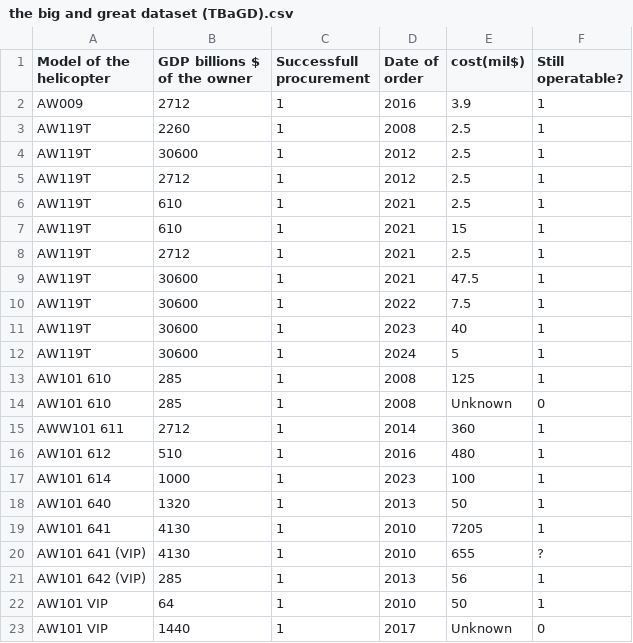
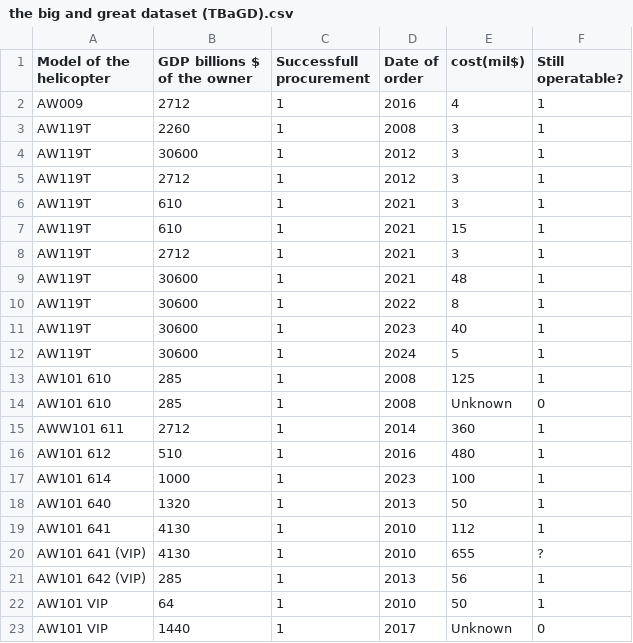
Before and after one commit to Darknut231/TheBigAndGreatLeonardoEMC, a CSV file: the big and great dataset (TBaGD).csv, drawn as a sheet; only a part is shown.

```diff
--- a/the big and great dataset (TBaGD).csv
+++ b/the big and great dataset (TBaGD).csv
@@ -1,11 +1,11 @@
 Model of the helicopter,GDP billions $ of the owner,Successfull procurement,Date of order,cost(mil$),Still operatable?
-AW009,2712,1,2016,3.9,1
-AW119T,2260,1,2008,2.5,1
-AW119T,30600,1,2012,2.5,1
-AW119T,2712,1,2012,2.5,1
-AW119T,610,1,2021,2.5,1
+AW009,2712,1,2016,4,1
+AW119T,2260,1,2008,3,1
+AW119T,30600,1,2012,3,1
+AW119T,2712,1,2012,3,1
+AW119T,610,1,2021,3,1
 AW119T,610,1,2021,15,1
-AW119T,2712,1,2021,2.5,1
-AW119T,30600,1,2021,47.5,1
-AW119T,30600,1,2022,7.5,1
+AW119T,2712,1,2021,3,1
+AW119T,30600,1,2021,48,1
+AW119T,30600,1,2022,8,1
 AW119T,30600,1,2023,40,1
@@ -18,3 +18,3 @@ AW101 614,1000,1,2023,100,1
 AW101 640,1320,1,2013,50,1
-AW101 641,4130,1,2010,7205,1
+AW101 641,4130,1,2010,112,1
 AW101 641 (VIP),4130,1,2010,655,?
```
Also changed, not shown: 1 other file.
